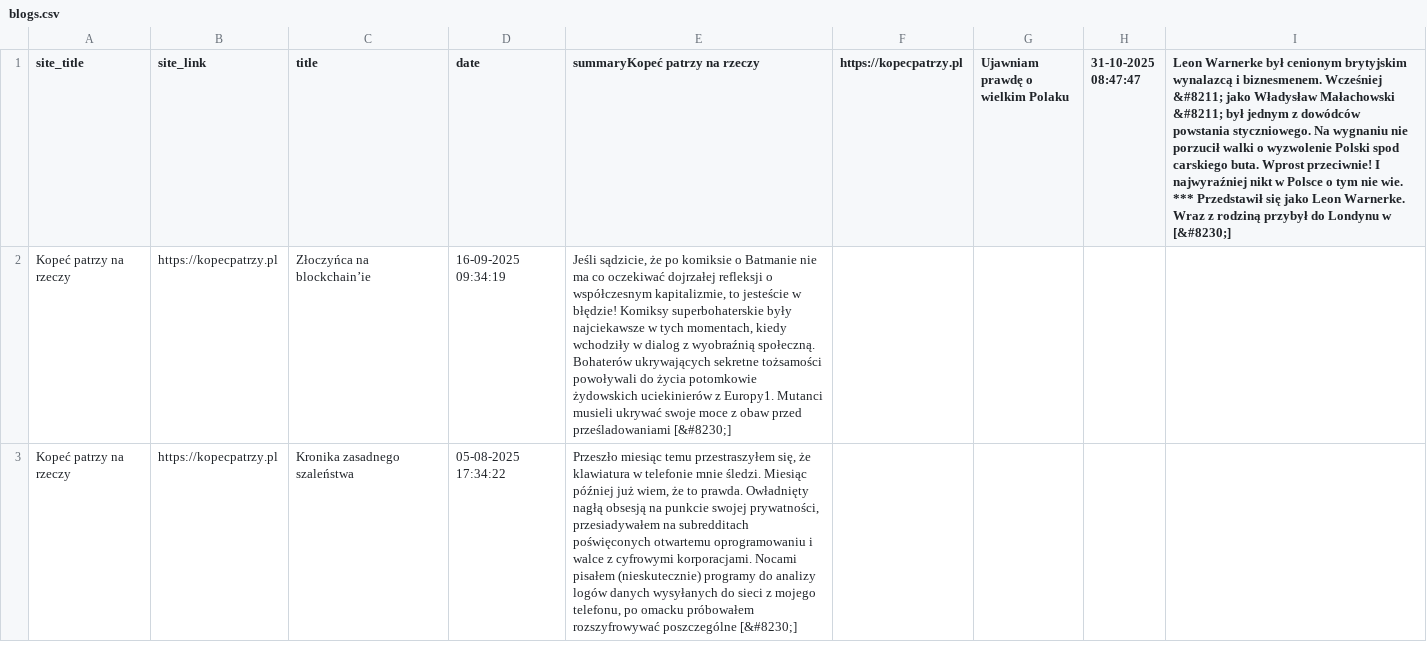
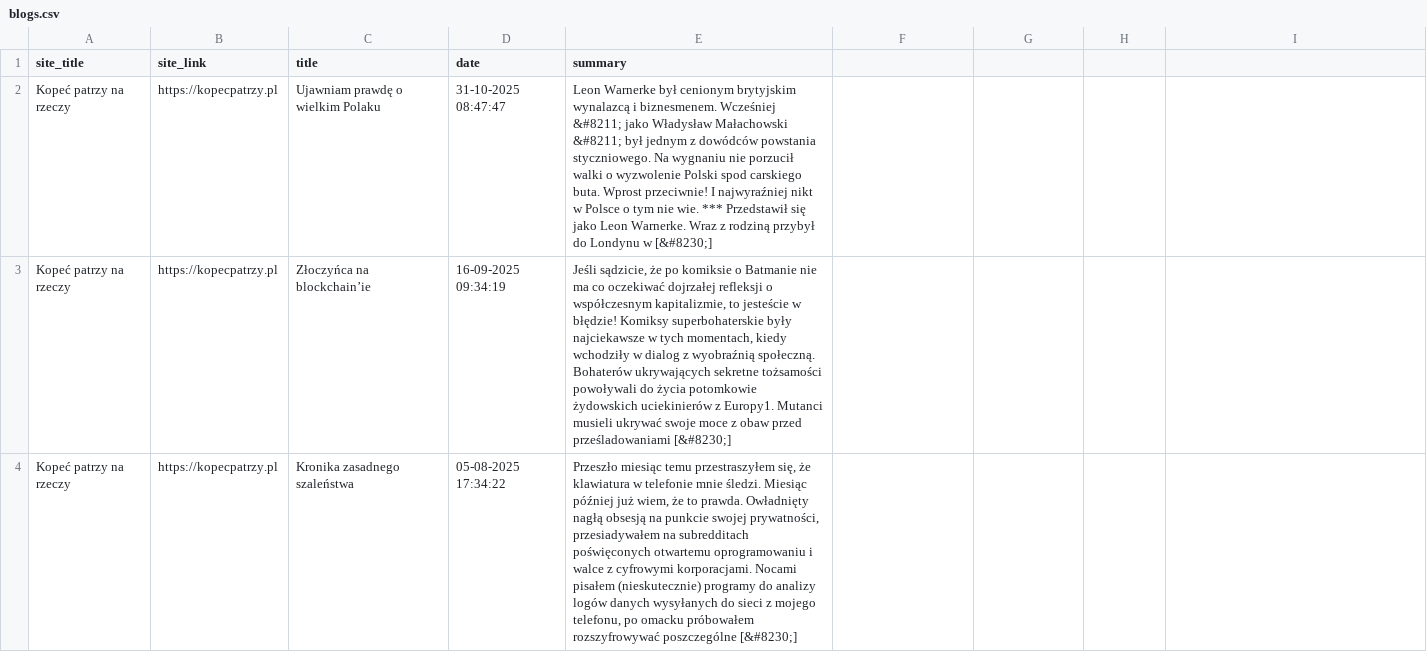
Before and after one commit to jarekkopec/polish_blogs_platform, a CSV file: backend/blogs.csv, drawn as a sheet; only a part is shown.

Commit message:
minfix

```diff
--- a/backend/blogs.csv
+++ b/backend/blogs.csv
@@ -1,2 +1,3 @@
-site_title,site_link,title,date,summaryKopeć patrzy na rzeczy,https://kopecpatrzy.pl,Ujawniam prawdę o wielkim Polaku,31-10-2025 08:47:47,Leon Warnerke był cenionym brytyjskim wynalazcą i biznesmenem. Wcześniej &#8211; jako Władysław Małachowski &#8211; był jednym z dowódców powstania styczniowego. Na wygnaniu nie porzucił walki o wyzwolenie Polski spod carskiego buta. Wprost przeciwnie! I najwyraźniej nikt w Polsce o tym nie wie. *** Przedstawił się jako Leon Warnerke. Wraz z rodziną przybył do Londynu w [&#8230;]
+site_title,site_link,title,date,summary
+Kopeć patrzy na rzeczy,https://kopecpatrzy.pl,Ujawniam prawdę o wielkim Polaku,31-10-2025 08:47:47,Leon Warnerke był cenionym brytyjskim wynalazcą i biznesmenem. Wcześniej &#8211; jako Władysław Małachowski &#8211; był jednym z dowódców powstania styczniowego. Na wygnaniu nie porzucił walki o wyzwolenie Polski spod carskiego buta. Wprost przeciwnie! I najwyraźniej nikt w Polsce o tym nie wie. *** Przedstawił się jako Leon Warnerke. Wraz z rodziną przybył do Londynu w [&#8230;]
 Kopeć patrzy na rzeczy,https://kopecpatrzy.pl,Złoczyńca na blockchain’ie,16-09-2025 09:34:19,"Jeśli sądzicie, że po komiksie o Batmanie nie ma co oczekiwać dojrzałej refleksji o współczesnym kapitalizmie, to jesteście w błędzie! Komiksy superbohaterskie były najciekawsze w tych momentach, kiedy wchodziły w dialog z wyobraźnią społeczną. Bohaterów ukrywających sekretne tożsamości powoływali do życia potomkowie żydowskich uciekinierów z Europy1. Mutanci musieli ukrywać swoje moce z obaw przed prześladowaniami [&#8230;]"
```
